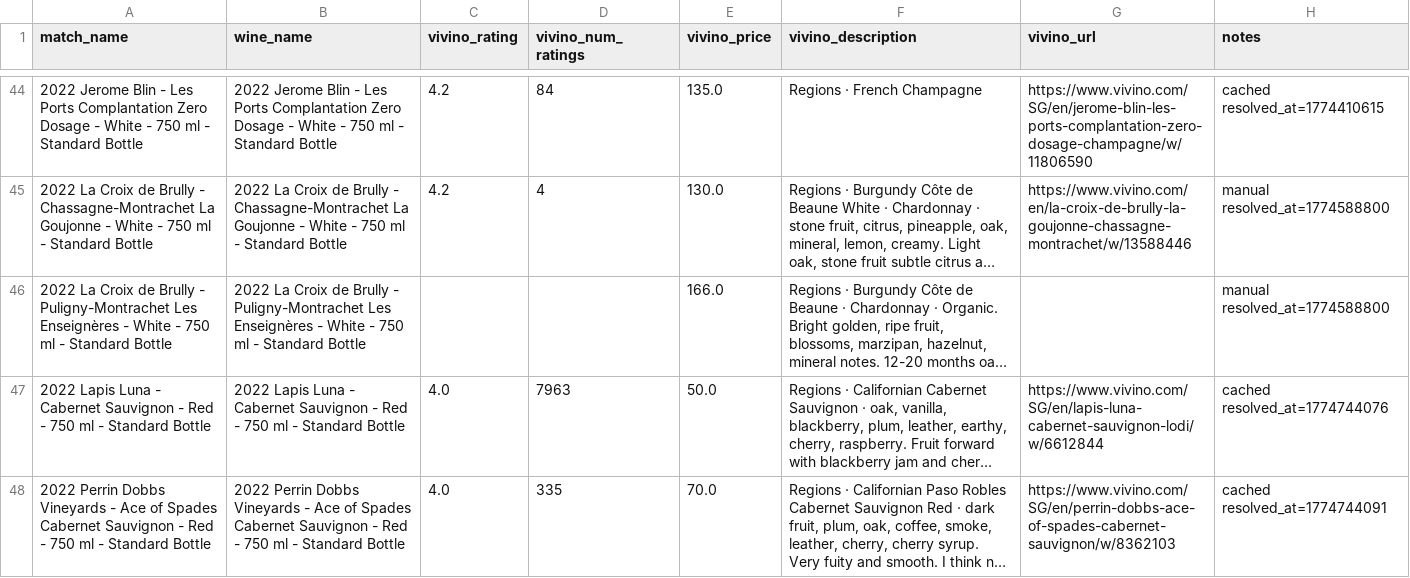
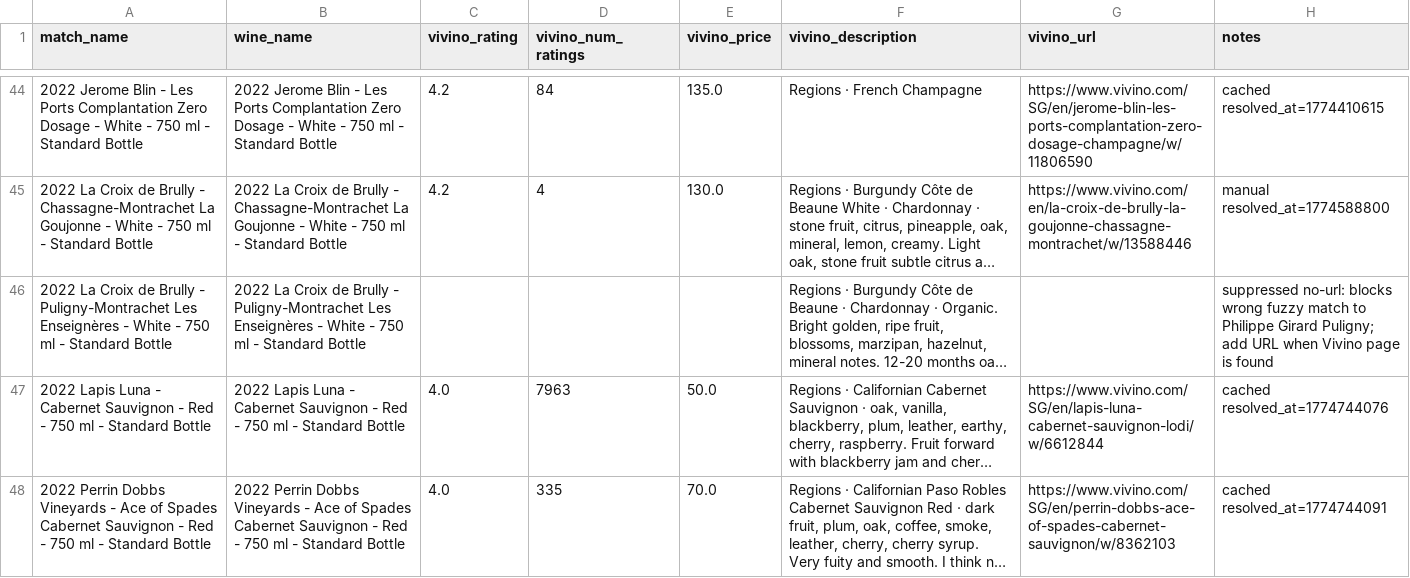
Before and after one commit to haomingkoo/grandcru-value-api, a CSV file: seed/vivino_overrides.csv, drawn as a sheet; only a part is shown, gaps mark what is left out; long unchanged cells end in …; the diff names each change by its address in the sheet, - before the commit and + after, or states it on an @@ line.

Commit message:
fix: fill missing country/grapes and add data completeness gate (#57)
**Data gaps fixed:**
- country/region now 100% — added adrien renoir, dhondt, domaine mumm to
  Champagne OriginRule in wine_metadata.py
- grapes now 100% — added GrapeRules for Barolo (Nebbiolo), Solea (Nascetta),
  Derthona (Timorasso), Giramonte (Sangiovese/Merlot), Tenuta Perano
  (Sangiovese); Champagne catch-all for generic NV brut blends
- Fixed overly broad 'mumm' pattern that would false-positive on Mumm Napa;
  tightened to 'domaine mumm'

**Pipeline guard (import_wine_data.py):**
- Override rows with no URL and no rating are now downgraded to match_method
  'none' so the platinum fallback fires instead of silently swallowing the match
- La Croix de Brully Puligny suppression override restored — blocks wrong fuzzy
  match to Philippe Girard; correctly shows none=1 in import

**Deployment gate (tests/test_data_completeness.py — 28 new tests):**
- TestSeedCsvIntegrity: every override must have URL + rating (catches broken
  rows before any import runs); suppression overrides are explicitly allowlisted
- TestDbCompleteness: country/grapes/wine_type enforced at 100%; Vivino
  rating/URL/price gaps gated behind documented allowlists
- TestNamedRegressions: locks in Vajra Barolo, Dhondt-Grellet, Mumm, Roagna
  Solea/Derthona, Miraval pricing as named regression tests

**scripts/validate_wine_completeness.py (new):**
- Post-import validation script; run after every pipeline execution
- Current: rating=98.1% url=98.1% price=68.5% country=100% grapes=100%
- --strict mode exits 1 on warnings; --json for CI consumption

```diff
--- a/seed/vivino_overrides.csv
+++ b/seed/vivino_overrides.csv
-E46 (vivino_price): 166.0
+E46 (vivino_price): (empty)
-H46 (notes): manual resolved_at=1774588800
+H46 (notes): suppressed no-url: blocks wrong fuzzy match to Philippe Girard Puligny; add URL when Vivino page is found
```
Also changed, not shown: 4 other files.
